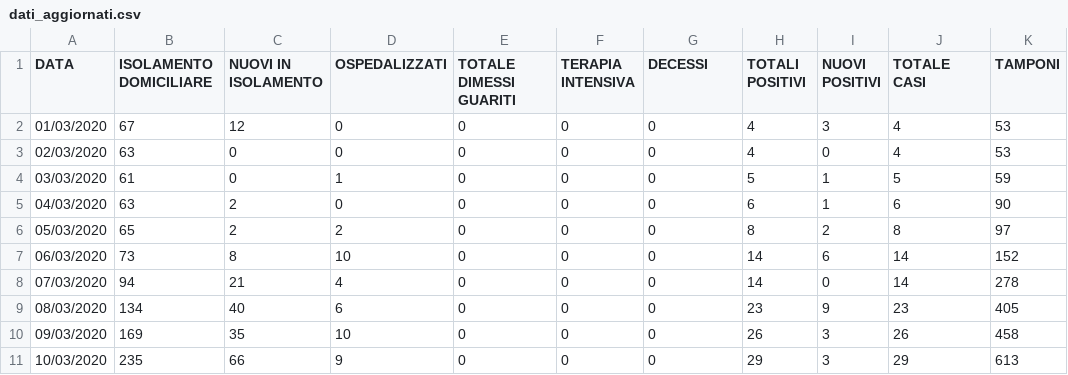
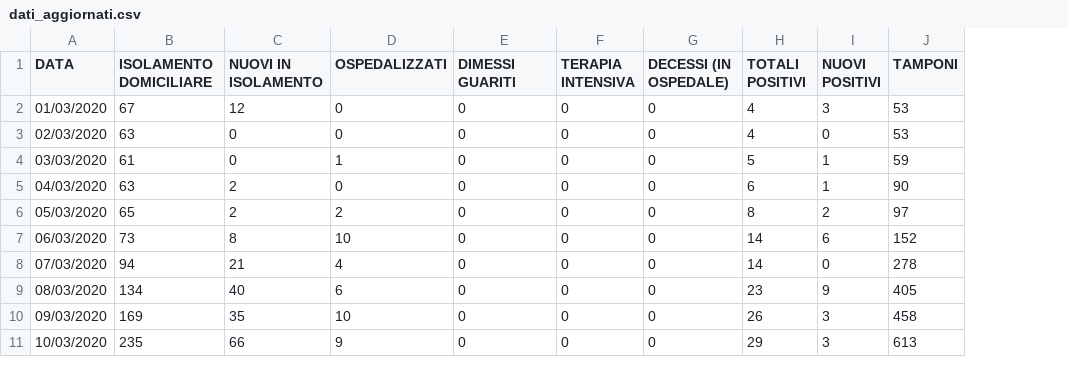
Before and after one commit to Feibio93/COVID-19-BL, a CSV file: Opendata-formato-csv/dati_aggiornati.csv, drawn as a sheet; only a part is shown; the diff names each change by its address in the sheet, - before the commit and + after, or states it on an @@ line.

Commit message:
Aggiornamento del 08/05, ore 8:00
Tolto il riferimento ai casi totali, dato errato. Modificato il nome della colonna 'Decessi'

```diff
--- a/Opendata-formato-csv/dati_aggiornati.csv
+++ b/Opendata-formato-csv/dati_aggiornati.csv
-column J (TOTALE CASI), rows 2-11: 4 | 4 | 5 | 6 | 8 | 14 | 14 | 23 | 26 | 29
-E1: TOTALE DIMESSI GUARITI
+E1: DIMESSI GUARITI
-G1: DECESSI
+G1: DECESSI (IN OSPEDALE)
```
